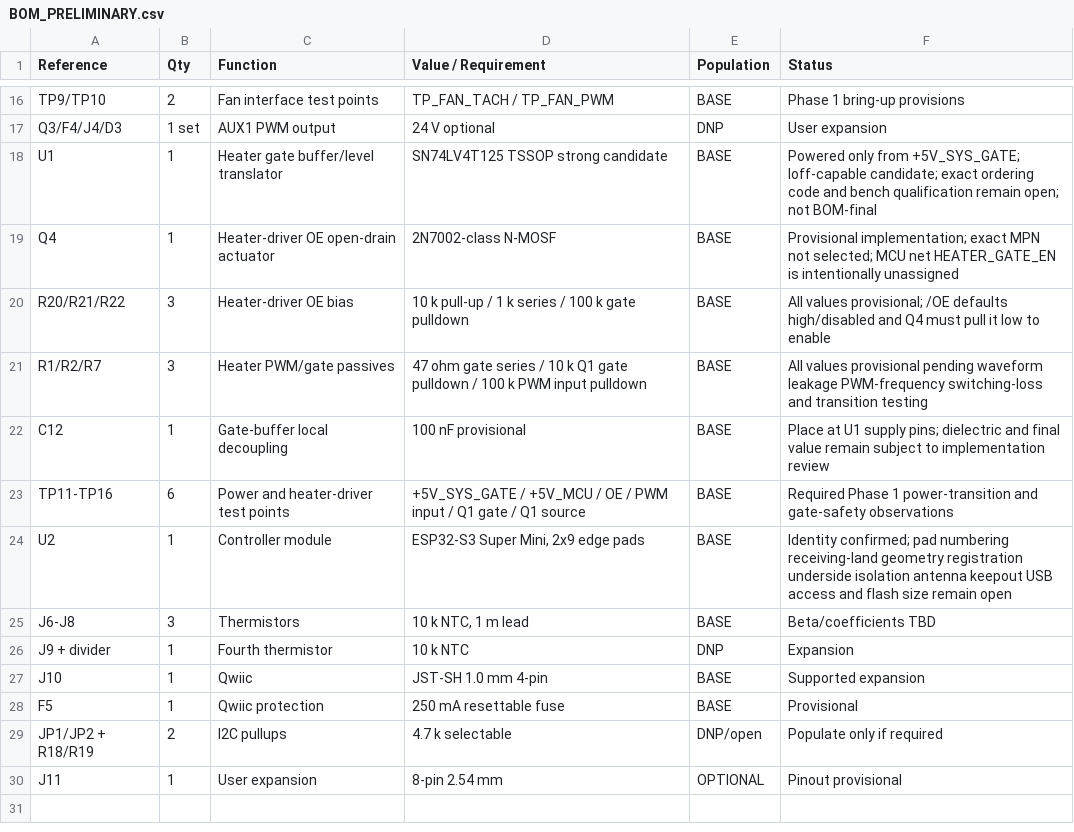
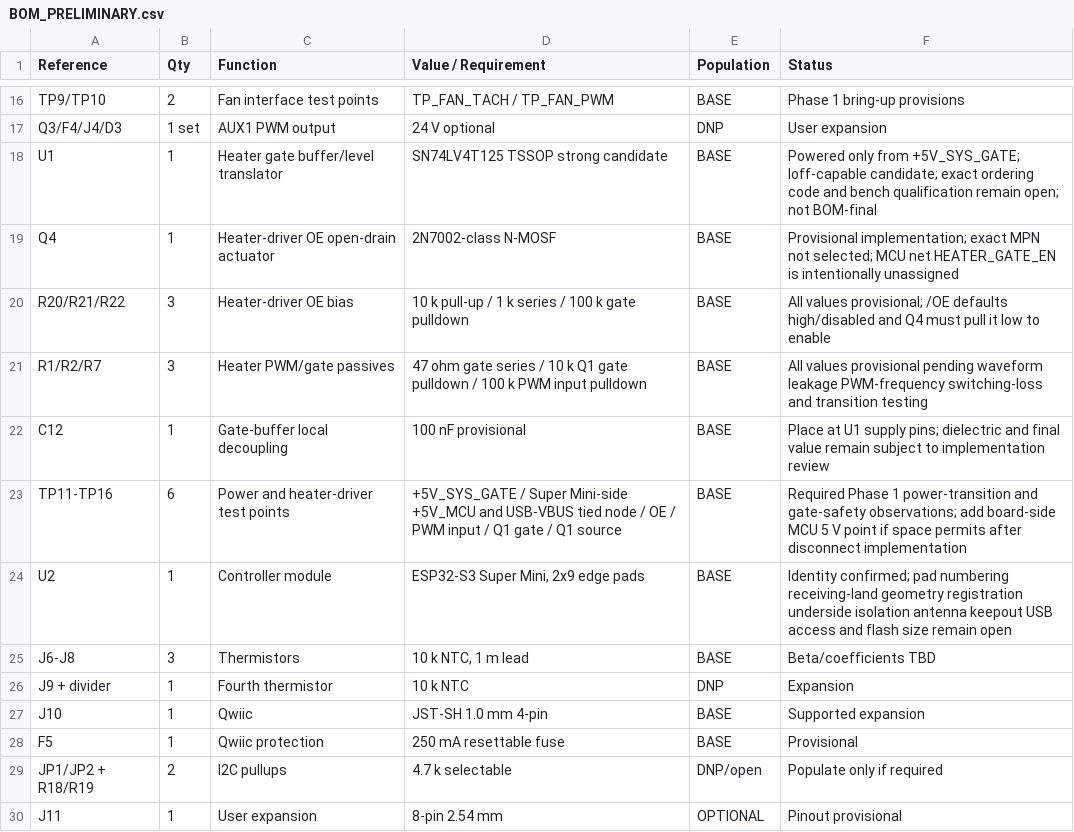
Before and after one commit to danielbrownjr/JumpJet, a CSV file: hardware/kicad/JumpJet_RevA/BOM_PRELIMINARY.csv, drawn as a sheet; only a part is shown, gaps mark what is left out.

Commit message:
hardware: require physical MCU service disconnect

```diff
--- a/hardware/kicad/JumpJet_RevA/BOM_PRELIMINARY.csv
+++ b/hardware/kicad/JumpJet_RevA/BOM_PRELIMINARY.csv
@@ -22,3 +22,3 @@ R1/R2/R7,3,Heater PWM/gate passives,"47 ohm gate series / 10 k Q1 gate pulldown
 C12,1,Gate-buffer local decoupling,100 nF provisional,BASE,"Place at U1 supply pins; dielectric and final value remain subject to implementation review"
-TP11-TP16,6,Power and heater-driver test points,"+5V_SYS_GATE / +5V_MCU / OE / PWM input / Q1 gate / Q1 source",BASE,Required Phase 1 power-transition and gate-safety observations
+TP11-TP16,6,Power and heater-driver test points,"+5V_SYS_GATE / Super Mini-side +5V_MCU and USB-VBUS tied node / OE / PWM input / Q1 gate / Q1 source",BASE,"Required Phase 1 power-transition and gate-safety observations; add board-side MCU 5 V point if space permits after disconnect implementation"
 U2,1,Controller module,"ESP32-S3 Super Mini, 2x9 edge pads",BASE,"Identity confirmed; pad numbering receiving-land geometry registration underside isolation antenna keepout USB access and flash size remain open"
```
Also changed, not shown: 8 other files.
